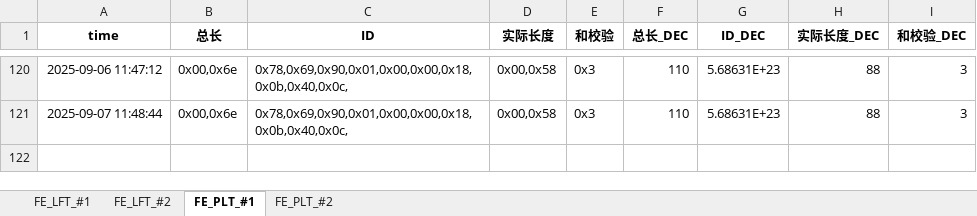
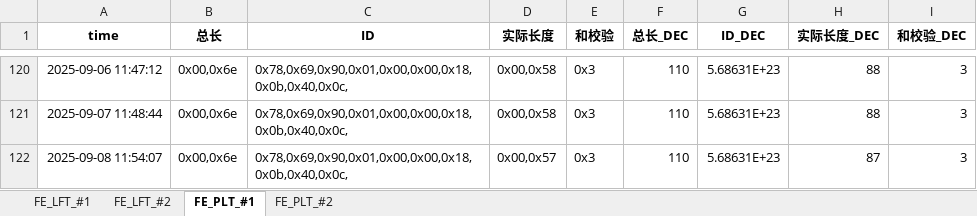
Before and after one commit to weichencsu/tbo_may2025, an Excel workbook: FE2025May_Database_update.xlsx, sheet FE_PLT_#1, drawn as a sheet; only a part is shown, gaps mark what is left out; values as stored, in another font and other column widths than the file's, no borders; the diff names each change by its address in the sheet, - before the commit and + after, or states it on an @@ line.

```diff
--- a/FE2025May_Database_update.xlsx (sheet FE_PLT_#1)
+++ b/FE2025May_Database_update.xlsx (sheet FE_PLT_#1)
+row 122: 2025-09-08 11:54:07 | 0x00,0x6e | 0x78,0x69,0x90,0x01,0x00,0x00,0x18,0x0b,0x40,0x0c, | 0x00,0x57 | 0x3 | 110 | 5.68631E+23 | 87 | 3
```
Also changed, not shown: sheet FE_PLT_#2, sheet FE_LFT_#2, sheet FE_LFT_#1.
